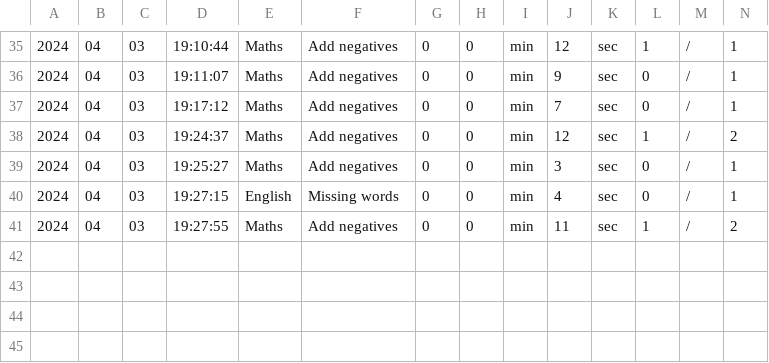
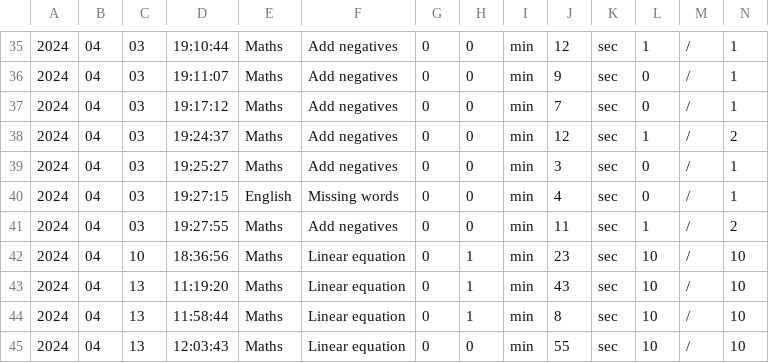
Before and after one commit to Ansebi/Training, a CSV file: data_Anton.csv, drawn as a sheet; only a part is shown, gaps mark what is left out; rows hold the shown columns only; the diff names each change by its address in the sheet, - before the commit and + after, or states it on an @@ line.

```diff
--- a/data_Anton.csv
+++ b/data_Anton.csv
+row 42: 2024 | 04 | 10 | 18:36:56 | Maths | Linear equation | 0 | 1 | min | 23 | sec | 10 | / | 10
+row 43: 2024 | 04 | 13 | 11:19:20 | Maths | Linear equation | 0 | 1 | min | 43 | sec | 10 | / | 10
+row 44: 2024 | 04 | 13 | 11:58:44 | Maths | Linear equation | 0 | 1 | min | 8 | sec | 10 | / | 10
+row 45: 2024 | 04 | 13 | 12:03:43 | Maths | Linear equation | 0 | 0 | min | 55 | sec | 10 | / | 10
```
Also changed, not shown: data_Miron.csv, 3 other files.
